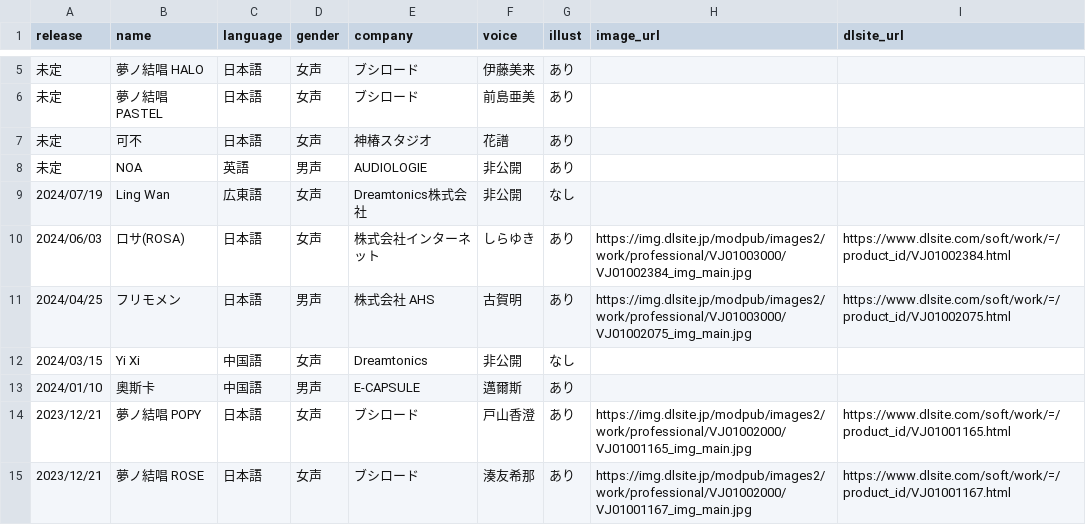
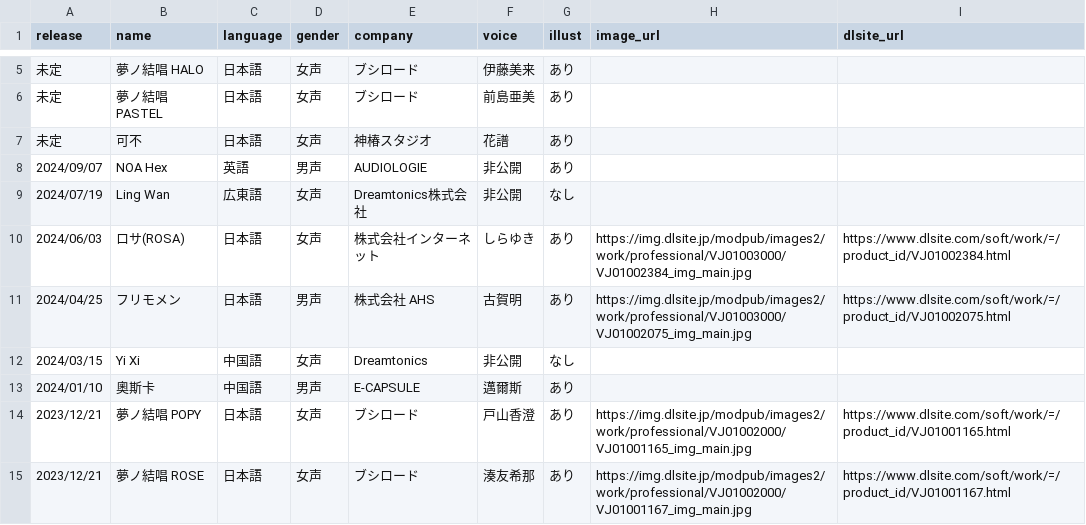
Before and after one commit to ashcolor/ashcolor-blog, a CSV file: content/data/synthesizer-v-singer.csv, drawn as a sheet; only a part is shown, gaps mark what is left out.

Commit message:
chg: 記事更新

```diff
--- a/content/data/synthesizer-v-singer.csv
+++ b/content/data/synthesizer-v-singer.csv
@@ -7,3 +7,3 @@ release,name,language,gender,company,voice,illust,image_url,dlsite_url
 未定,可不,日本語,女声,神椿スタジオ,花譜,あり,,
-未定,NOA,英語,男声,AUDIOLOGIE,非公開,あり,,
+2024/09/07,NOA Hex,英語,男声,AUDIOLOGIE,非公開,あり,,
 2024/07/19,Ling Wan,広東語,女声,Dreamtonics株式会社,非公開,なし,,
```
